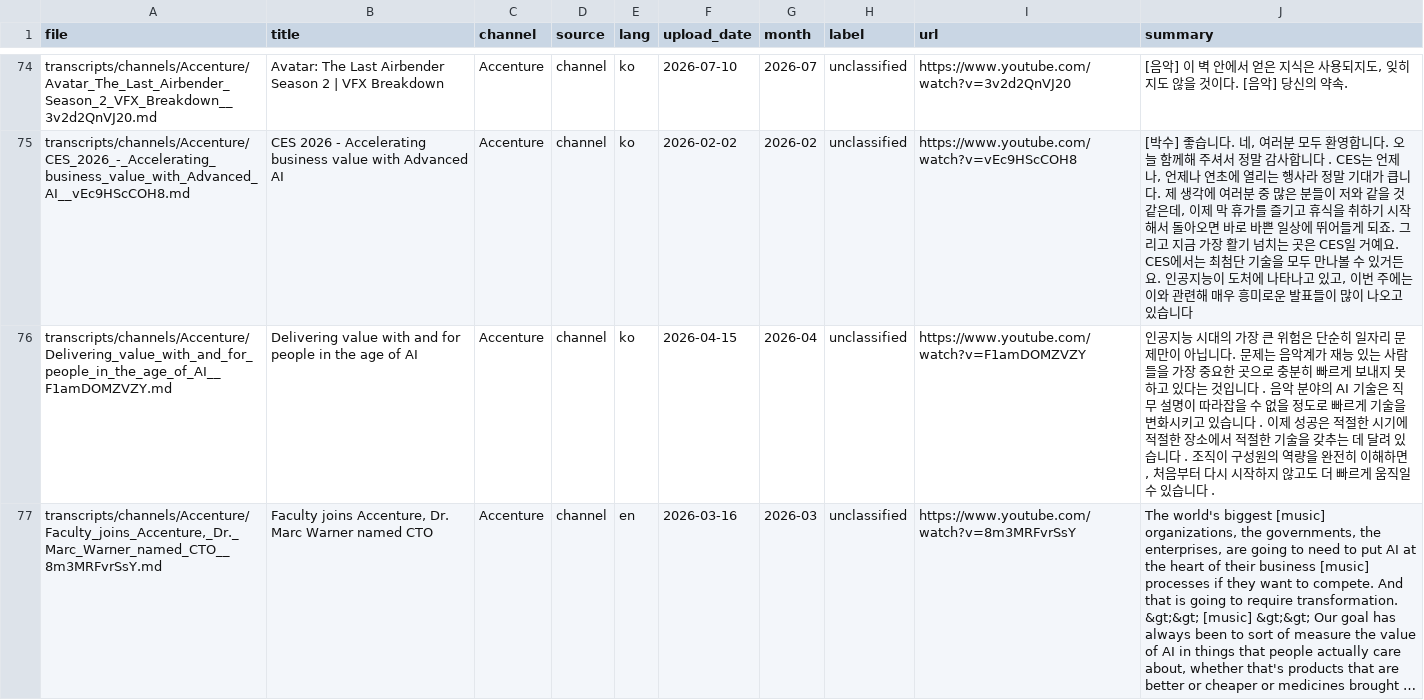
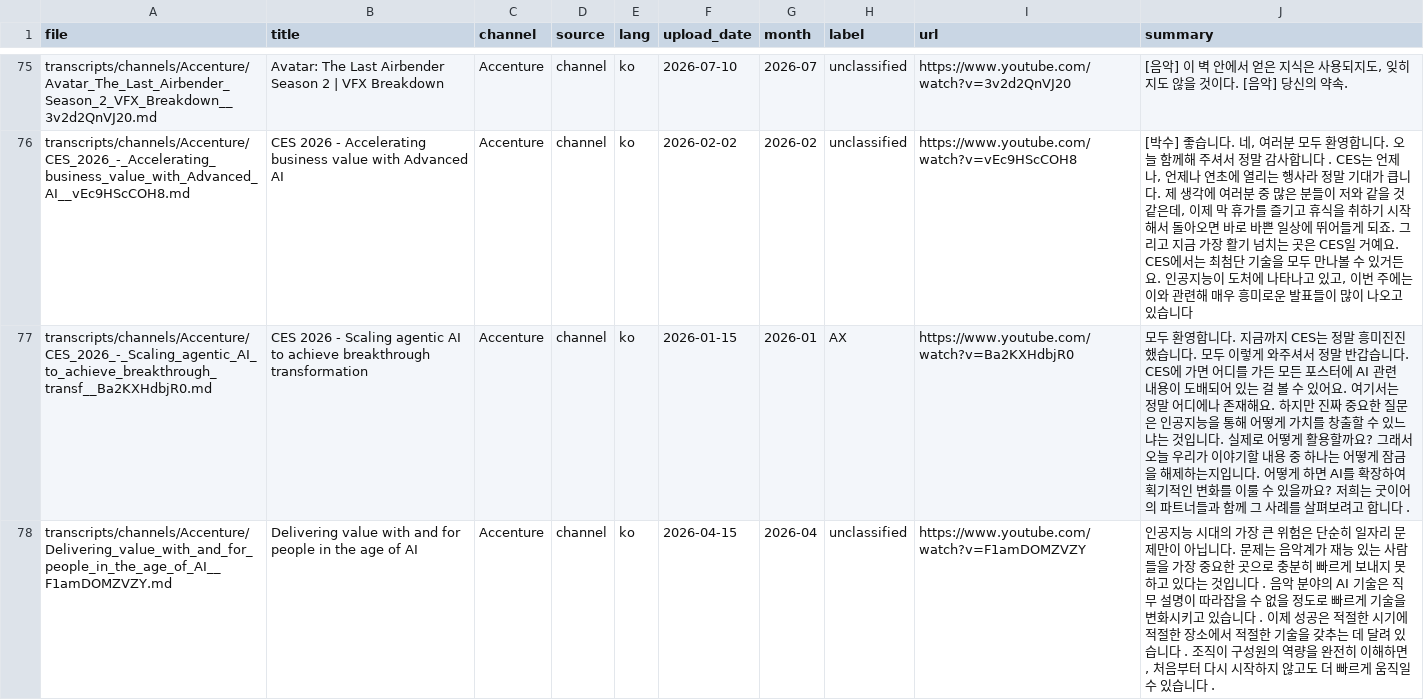
Before and after one commit to Moomoonim/youtube-scrap, a CSV file: analysis/summaries.csv, drawn as a sheet; only a part is shown, gaps mark what is left out; the shorter side is filled out with more unchanged rows; long unchanged cells end in …; the diff covers the shown part only; the diff names each change by its address in the sheet, - before the commit and + after, or states it on an @@ line.

```diff
--- a/analysis/summaries.csv
+++ b/analysis/summaries.csv
+row 77: transcripts/channels/Accenture/CES_2026_-_Scaling_agentic_AI_to_achieve_breakthrough_transf__Ba2KXHdbjR0.md | CES 2026 - Scaling agentic AI to achieve breakthrough transformation | Accenture | channel | ko | 2026-01-15 | 2026-01 | AX | https://www.youtube.com/watch?v=Ba2KXHdbjR0 | 모두 환영합니다. 지금까지 CES는 정말 흥미진진했습니다. 모두 이렇게 와주셔서 정말 반갑습니다. CES에 가면 어디를 가든 모든 포스터에 AI 관련 내용이 도배되어 있는 걸 볼 수 있어요. 여기서는 정말 어디에나 존재해요. 하지만 진짜 중요한 질문은 인공지능을 통해 어떻게 가치를 창출할 수 있느냐는 것입니다. 실제로 어떻게 활용할까요? 그래서 오늘 우리가 이야기할 내용 중 하나는 어떻게 잠금을 해제하는지입니다. 어떻게 하면 AI를 확장하여 획기적인 변화를 이룰 수 있을까요? 저희는 굿이어의 파트너들과 함께 그 사례를 살펴보려고 합니다 .
```
Also changed, not shown: 4 added rows elsewhere in this file, analysis/cases.csv, analysis/classified.csv, 10 other files.
